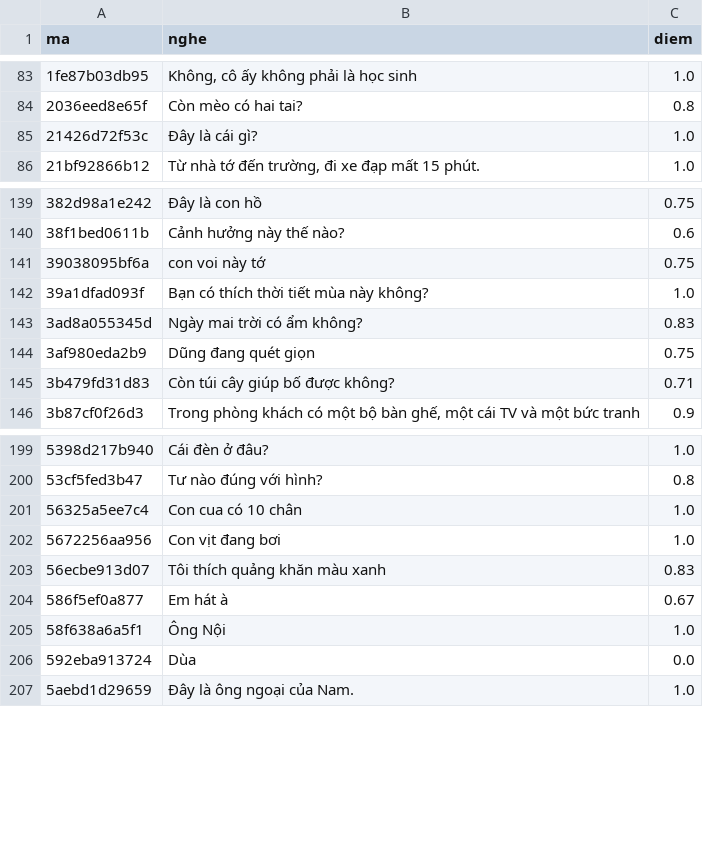
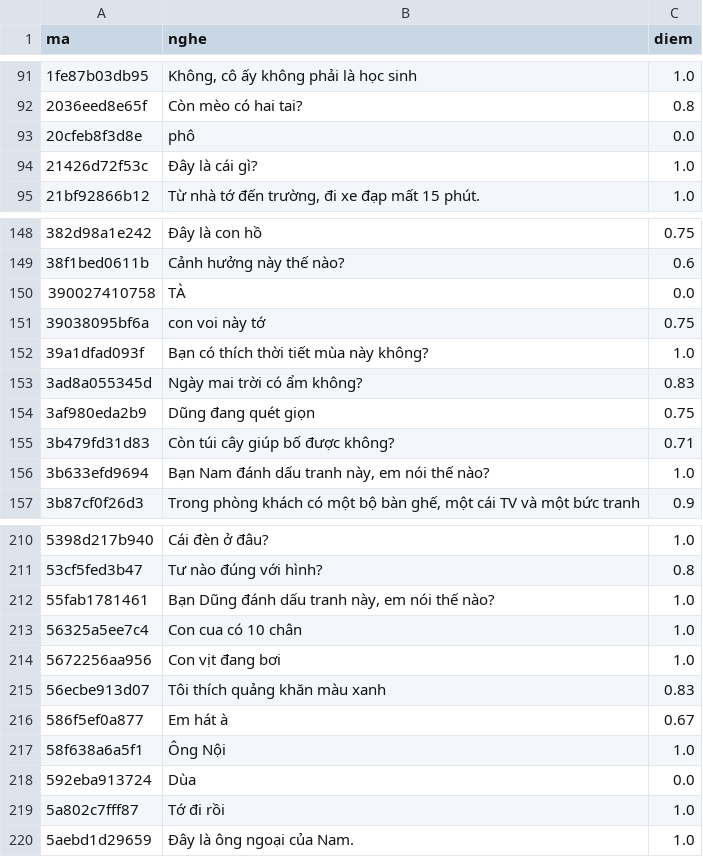
Before and after one commit to CVCEC/vuihoctiengviet, a TSV file: giong-ai/kiem-tra.tsv, drawn as a sheet; only a part is shown, gaps mark what is left out; the diff covers the shown part only.

```diff
--- a/giong-ai/kiem-tra.tsv
+++ b/giong-ai/kiem-tra.tsv
@@ -84,2 +92,3 @@ ma	nghe	diem
 2036eed8e65f	Còn mèo có hai tai?	0.8
+20cfeb8f3d8e	phô	0.0
 21426d72f53c	Đây là cái gì?	1.0
@@ -140,2 +149,3 @@ ma	nghe	diem
 38f1bed0611b	Cảnh hưởng này thế nào?	0.6
+390027410758	TÀ	0.0
 39038095bf6a	con voi này tớ	0.75
@@ -145,2 +155,3 @@ ma	nghe	diem
 3b479fd31d83	Còn túi cây giúp bố được không?	0.71
+3b633efd9694	Bạn Nam đánh dấu tranh này, em nói thế nào?	1.0
 3b87cf0f26d3	Trong phòng khách có một bộ bàn ghế, một cái TV và một bức tranh	0.9
@@ -200,2 +211,3 @@ ma	nghe	diem
 53cf5fed3b47	Tư nào đúng với hình?	0.8
+55fab1781461	Bạn Dũng đánh dấu tranh này, em nói thế nào?	1.0
 56325a5ee7c4	Con cua có 10 chân	1.0
@@ -206,2 +218,3 @@ ma	nghe	diem
 592eba913724	Dùa	0.0
+5a802c7fff87	Tớ đi rồi	1.0
 5aebd1d29659	Đây là ông ngoại của Nam.	1.0
```
Also changed, not shown: 15 added rows elsewhere in this file, 25 other files.
